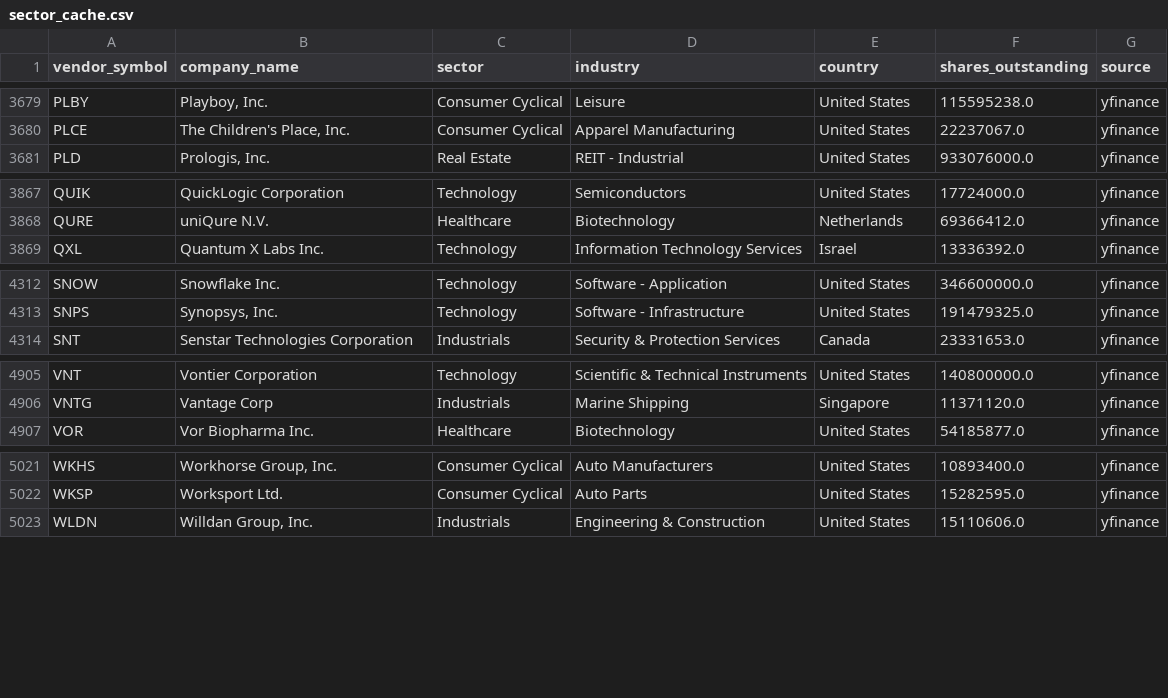
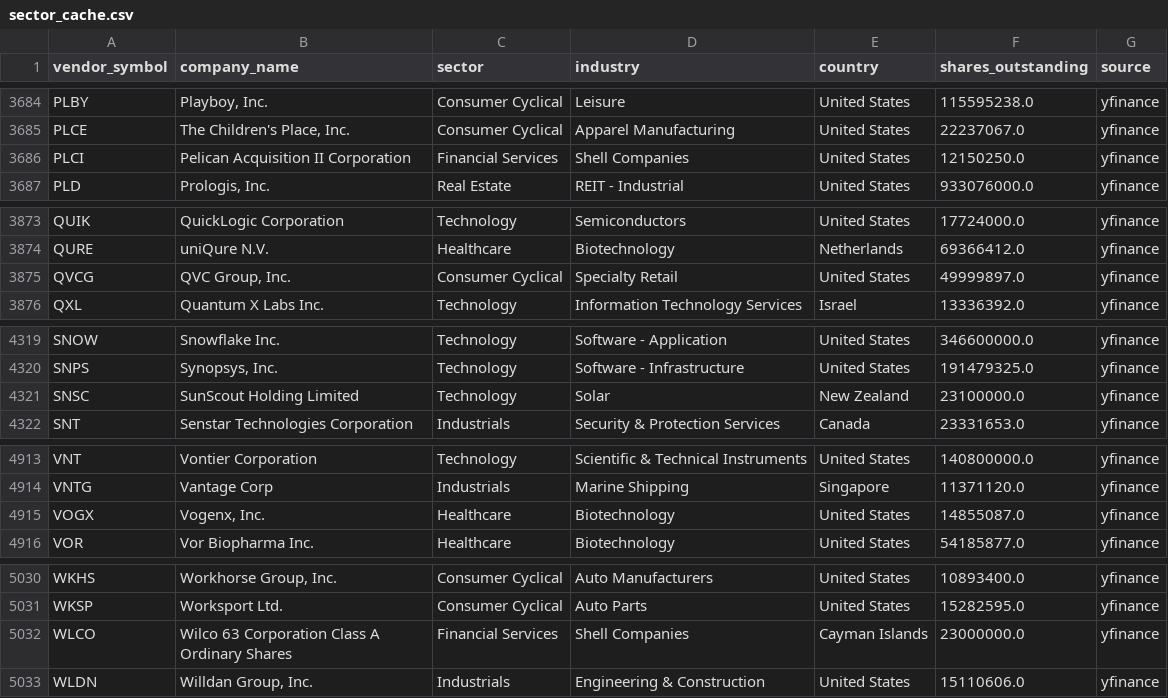
Before and after one commit to shashankrboppidi2/rsi-screener, a CSV file: data/sector_cache.csv, drawn as a sheet; only a part is shown, gaps mark what is left out; the diff covers the shown part only; the diff names each change by its address in the sheet, - before the commit and + after, or states it on an @@ line.

```diff
--- a/data/sector_cache.csv
+++ b/data/sector_cache.csv
+row 3686: PLCI | Pelican Acquisition II Corporation | Financial Services | Shell Companies | United States | 12150250.0 | yfinance
+row 3875: QVCG | QVC Group, Inc. | Consumer Cyclical | Specialty Retail | United States | 49999897.0 | yfinance
+row 4321: SNSC | SunScout Holding Limited | Technology | Solar | New Zealand | 23100000.0 | yfinance
+row 4915: VOGX | Vogenx, Inc. | Healthcare | Biotechnology | United States | 14855087.0 | yfinance
+row 5032: WLCO | Wilco 63 Corporation Class A Ordinary Shares | Financial Services | Shell Companies | Cayman Islands | 23000000.0 | yfinance
```
Also changed, not shown: 5 added rows elsewhere in this file, data/us_universe.csv, output/decile_summary.csv, 12 other files.
